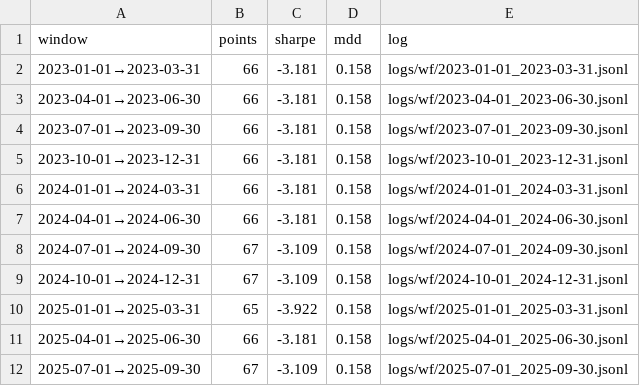
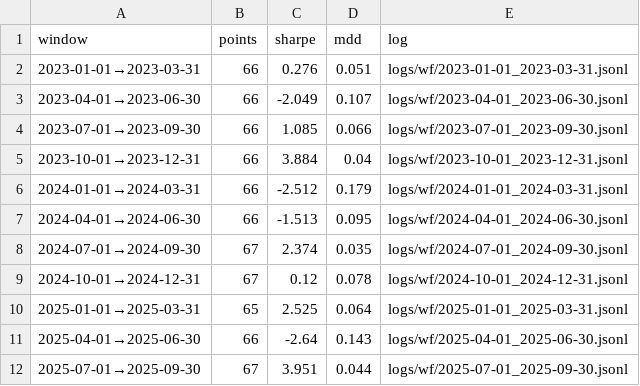
Before and after one commit to thsvc/TradingAgents, a TSV file: logs/wf/SUMMARY.tsv, drawn as a sheet.

Commit message:
fix(eval): enforce time-window wiring + no-cache + window metadata

```diff
--- a/logs/wf/SUMMARY.tsv
+++ b/logs/wf/SUMMARY.tsv
@@ -1,12 +1,12 @@
 window	points	sharpe	mdd	log
-2023-01-01→2023-03-31	66	-3.181	0.158	logs/wf/2023-01-01_2023-03-31.jsonl
-2023-04-01→2023-06-30	66	-3.181	0.158	logs/wf/2023-04-01_2023-06-30.jsonl
-2023-07-01→2023-09-30	66	-3.181	0.158	logs/wf/2023-07-01_2023-09-30.jsonl
-2023-10-01→2023-12-31	66	-3.181	0.158	logs/wf/2023-10-01_2023-12-31.jsonl
-2024-01-01→2024-03-31	66	-3.181	0.158	logs/wf/2024-01-01_2024-03-31.jsonl
-2024-04-01→2024-06-30	66	-3.181	0.158	logs/wf/2024-04-01_2024-06-30.jsonl
-2024-07-01→2024-09-30	67	-3.109	0.158	logs/wf/2024-07-01_2024-09-30.jsonl
-2024-10-01→2024-12-31	67	-3.109	0.158	logs/wf/2024-10-01_2024-12-31.jsonl
-2025-01-01→2025-03-31	65	-3.922	0.158	logs/wf/2025-01-01_2025-03-31.jsonl
-2025-04-01→2025-06-30	66	-3.181	0.158	logs/wf/2025-04-01_2025-06-30.jsonl
-2025-07-01→2025-09-30	67	-3.109	0.158	logs/wf/2025-07-01_2025-09-30.jsonl
+2023-01-01→2023-03-31	66	0.276	0.051	logs/wf/2023-01-01_2023-03-31.jsonl
+2023-04-01→2023-06-30	66	-2.049	0.107	logs/wf/2023-04-01_2023-06-30.jsonl
+2023-07-01→2023-09-30	66	1.085	0.066	logs/wf/2023-07-01_2023-09-30.jsonl
+2023-10-01→2023-12-31	66	3.884	0.04	logs/wf/2023-10-01_2023-12-31.jsonl
+2024-01-01→2024-03-31	66	-2.512	0.179	logs/wf/2024-01-01_2024-03-31.jsonl
+2024-04-01→2024-06-30	66	-1.513	0.095	logs/wf/2024-04-01_2024-06-30.jsonl
+2024-07-01→2024-09-30	67	2.374	0.035	logs/wf/2024-07-01_2024-09-30.jsonl
+2024-10-01→2024-12-31	67	0.12	0.078	logs/wf/2024-10-01_2024-12-31.jsonl
+2025-01-01→2025-03-31	65	2.525	0.064	logs/wf/2025-01-01_2025-03-31.jsonl
+2025-04-01→2025-06-30	66	-2.64	0.143	logs/wf/2025-04-01_2025-06-30.jsonl
+2025-07-01→2025-09-30	67	3.951	0.044	logs/wf/2025-07-01_2025-09-30.jsonl
```
Also changed, not shown: 18 other files.
